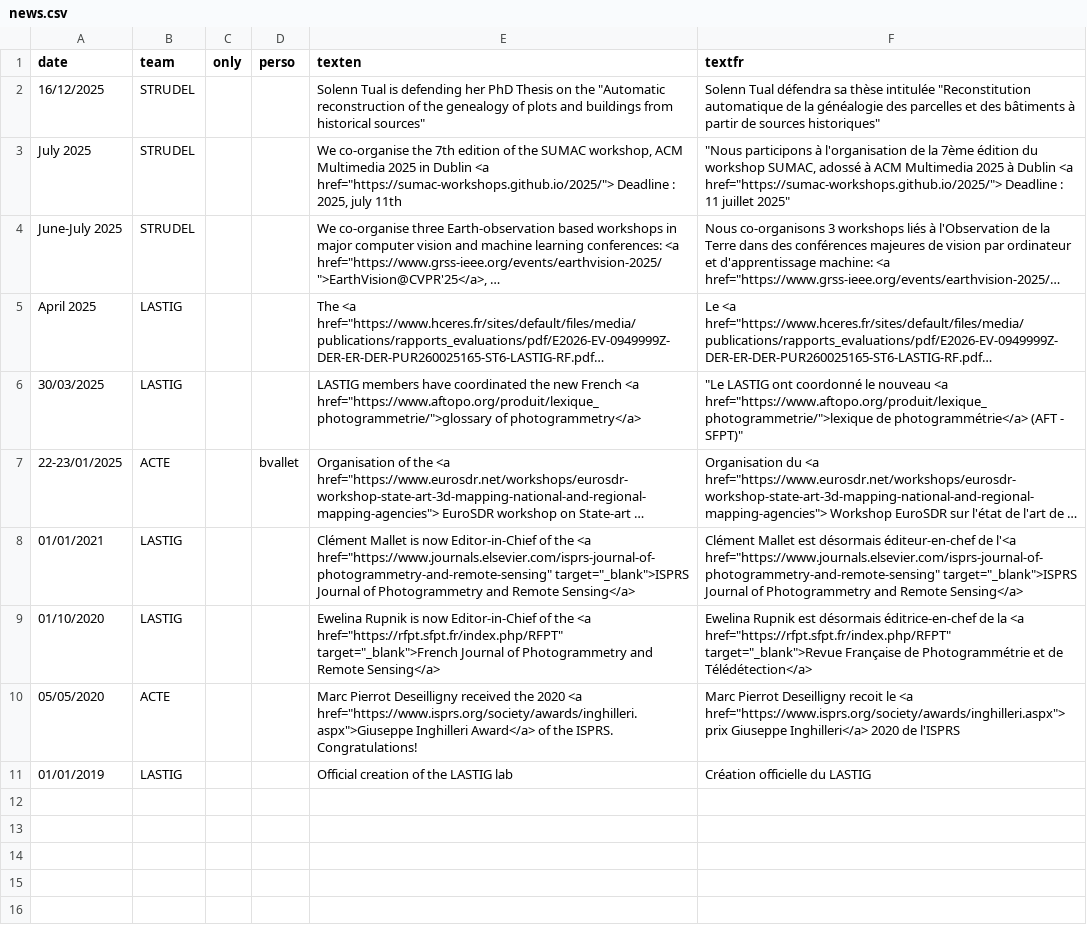
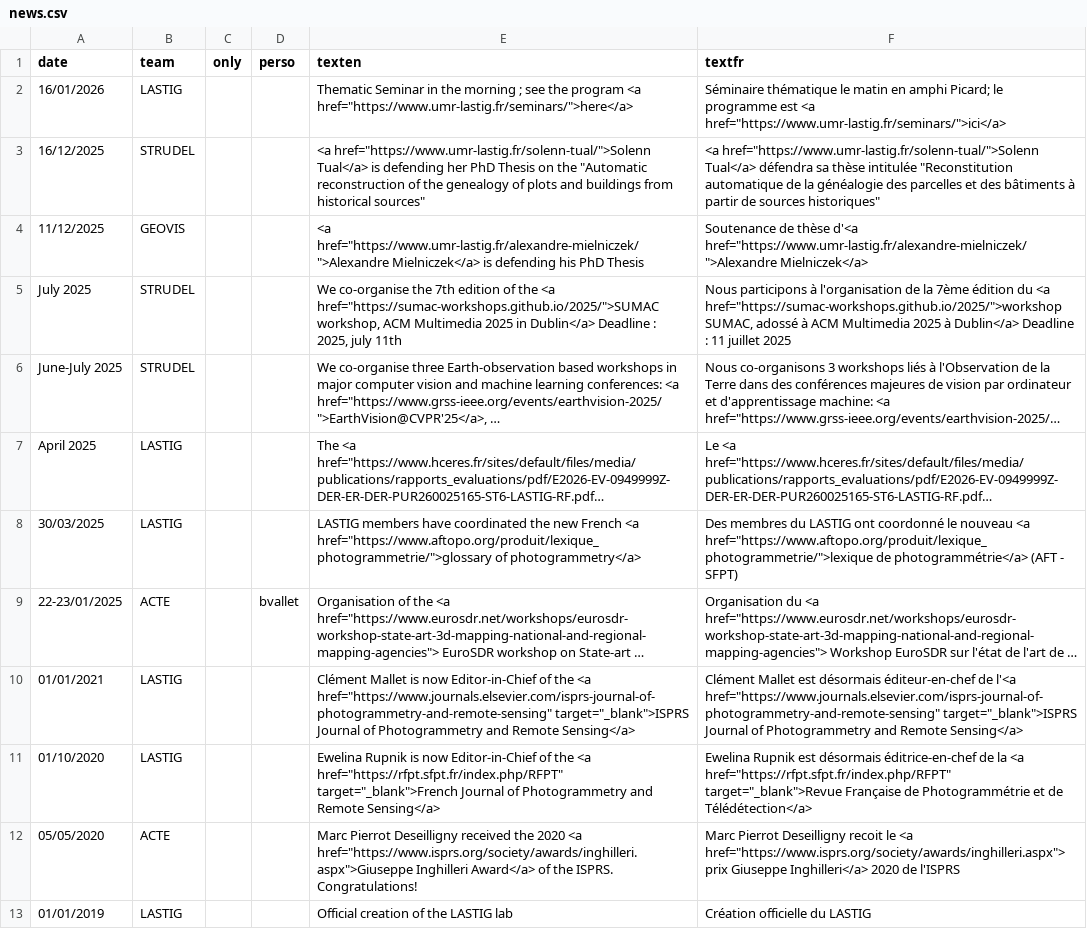
Before and after one commit to umrlastig/umrlastig.github.io, a CSV file: src/data/news.csv, drawn as a sheet; long unchanged cells end in …; addresses are those after the commit; the diff names each change by its address in the sheet, - before the commit and + after, or states it on an @@ line.

```diff
--- a/src/data/news.csv
+++ b/src/data/news.csv
+row 2: 16/01/2026 | LASTIG |  |  | Thematic Seminar in the morning ; see the program <a href="https://www.umr-lastig.fr/seminars/">here</a> | Séminaire thématique le matin en amphi Picard; le programme est <a href="https://www.umr-lastig.fr/seminars/">ici</a>
-E3 (texten): Solenn Tual is defending…
+E3 (texten): <a href="https://www.umr-lastig.fr/solenn-tual/">Solenn Tual</a> is defending…
-F3 (textfr): Solenn Tual défendra sa…
+F3 (textfr): <a href="https://www.umr-lastig.fr/solenn-tual/">Solenn Tual</a> défendra sa…
+row 4: 11/12/2025 | GEOVIS |  |  | <a href="https://www.umr-lastig.fr/alexandre-mielniczek/">Alexandre Mielniczek</a> is defending his PhD Thesis | Soutenance de thèse d'<a href="https://www.umr-lastig.fr/alexandre-mielniczek/">Alexandre Mielniczek</a>
-E5 (texten): …of the SUMAC workshop, ACM Multimedia 2025 in Dublin <a href="https://sumac-workshops.github.io/2025/"> Deadline :…
+E5 (texten): …of the <a href="https://sumac-workshops.github.io/2025/">SUMAC workshop, ACM Multimedia 2025 in Dublin</a> Deadline :…
-F5 (textfr): "Nous participons à l'organisation de la 7ème édition du workshop SUMAC, adossé à ACM Multimedia 2025 à Dublin <a href="https://sumac-workshops.github.io/2025/"> Deadline : 11 juillet 2025"
+F5 (textfr): Nous participons à l'organisation de la 7ème édition du <a href="https://sumac-workshops.github.io/2025/">workshop SUMAC, adossé à ACM Multimedia 2025 à Dublin</a> Deadline : 11 juillet 2025
-F8 (textfr): "Le LASTIG ont coordonné le nouveau <a href="https://www.aftopo.org/produit/lexique_photogrammetrie/">lexique de photogrammétrie</a> (AFT - SFPT)"
+F8 (textfr): Des membres du LASTIG ont coordonné le nouveau <a href="https://www.aftopo.org/produit/lexique_photogrammetrie/">lexique de photogrammétrie</a> (AFT - SFPT)
```
Also changed, not shown: src/data/keywords.csv, src/data/people.csv, 22 other files.
